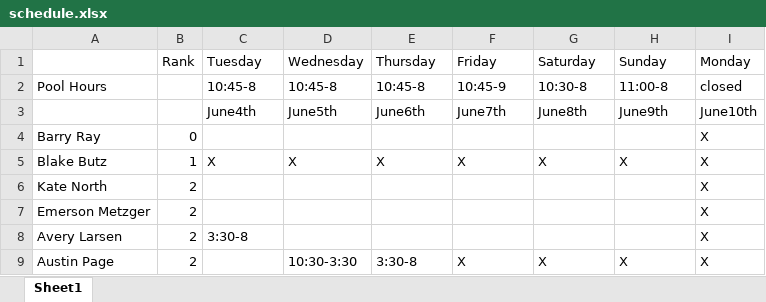
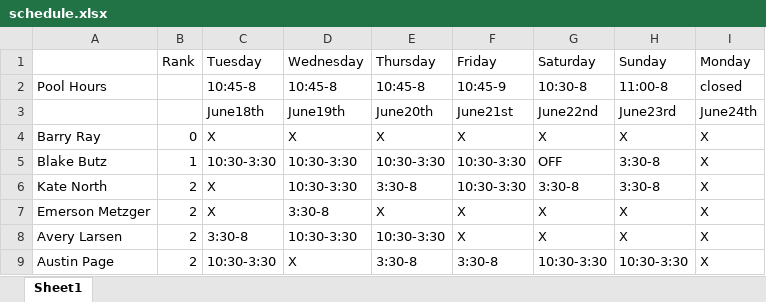
Before and after one commit to BlakeButz/GleneaglesSchedule, an Excel workbook: schedule.xlsx, sheet Sheet1, drawn as a sheet; only a part is shown; values as stored, in another font and other column widths than the file's, no borders; charts and pictures not drawn; removed rows and columns are numbered as before the commit, all else as after; the diff covers the shown part only; the diff names each change by its address in the sheet, - before the commit and + after, or states it on an @@ line.

Commit message:
My first version of the schedule maker

```diff
--- a/schedule.xlsx (sheet Sheet1)
+++ b/schedule.xlsx (sheet Sheet1)
-row 3:  |  | June4th | June5th | June6th | June7th | June8th | June9th | June10th
+row 3:  |  | June18th | June19th | June20th | June21st | June22nd | June23rd | June24th
-C4 (Tuesday): (empty)
+C4 (Tuesday): X
-D4 (Wednesday): (empty)
+D4 (Wednesday): X
-E4 (Thursday): (empty)
+E4 (Thursday): X
-F4 (Friday): (empty)
+F4 (Friday): X
-G4 (Saturday): (empty)
+G4 (Saturday): X
-H4 (Sunday): (empty)
+H4 (Sunday): X
-C5 (Tuesday): X
+C5 (Tuesday): 10:30-3:30
-D5 (Wednesday): X
+D5 (Wednesday): 10:30-3:30
-E5 (Thursday): X
+E5 (Thursday): 10:30-3:30
-F5 (Friday): X
+F5 (Friday): 10:30-3:30
-G5 (Saturday): X
+G5 (Saturday): OFF
-H5 (Sunday): X
+H5 (Sunday): 3:30-8
-C6:C7 (Tuesday): (empty)
+C6:C7 (Tuesday): X
-D6 (Wednesday): (empty)
+D6 (Wednesday): 10:30-3:30
-E6 (Thursday): (empty)
+E6 (Thursday): 3:30-8
-F6 (Friday): (empty)
+F6 (Friday): 10:30-3:30
-G6 (Saturday): (empty)
+G6 (Saturday): 3:30-8
-H6 (Sunday): (empty)
+H6 (Sunday): 3:30-8
-D7 (Wednesday): (empty)
+D7 (Wednesday): 3:30-8
-E7 (Thursday): (empty)
+E7 (Thursday): X
-F7:F8 (Friday): (empty)
+F7:F8 (Friday): X
-G7:G8 (Saturday): (empty)
+G7:G8 (Saturday): X
-H7:H8 (Sunday): (empty)
+H7:H8 (Sunday): X
-D8 (Wednesday): (empty)
+D8 (Wednesday): 10:30-3:30
-E8 (Thursday): (empty)
+E8 (Thursday): 10:30-3:30
-C9 (Tuesday): (empty)
+C9 (Tuesday): 10:30-3:30
-D9 (Wednesday): 10:30-3:30
+D9 (Wednesday): X
-F9 (Friday): X
+F9 (Friday): 3:30-8
-G9 (Saturday): X
+G9 (Saturday): 10:30-3:30
-H9 (Sunday): X
+H9 (Sunday): 10:30-3:30
```
Also changed, not shown: 1 added row and 55 edited cells elsewhere in this sheet, charts or pictures, updated_schedule.xlsx, 9 other files.
